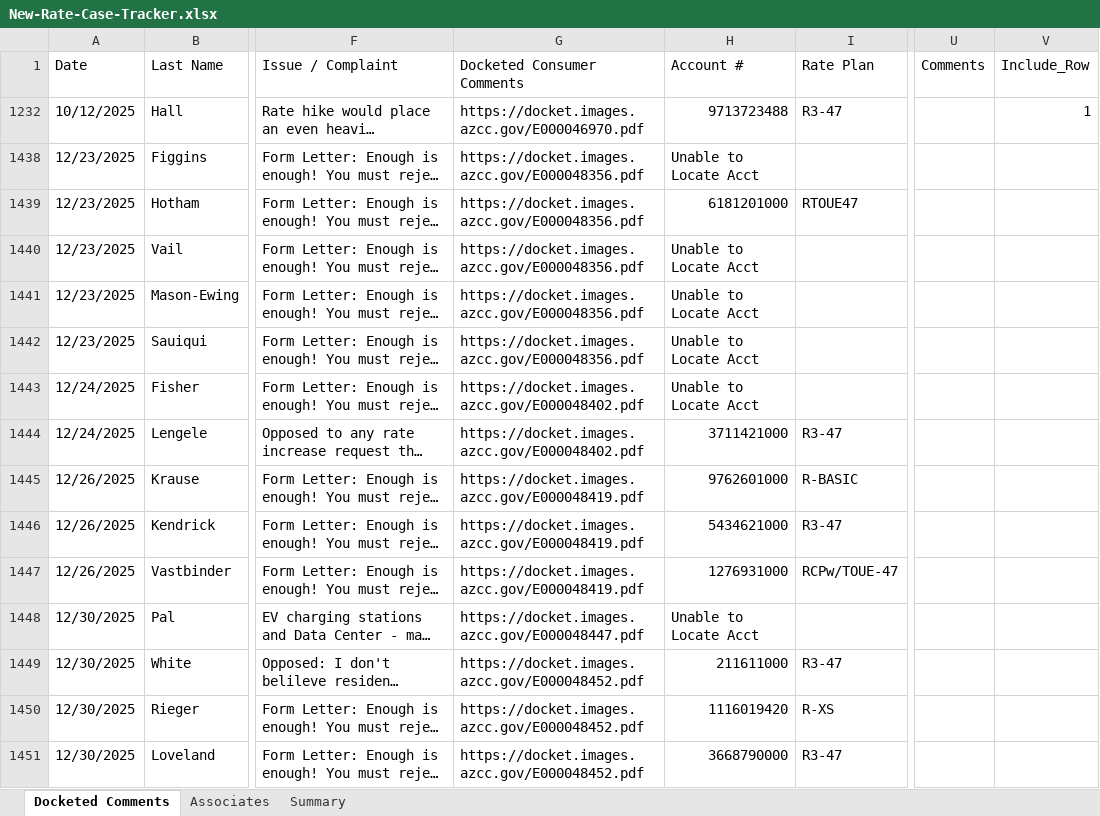
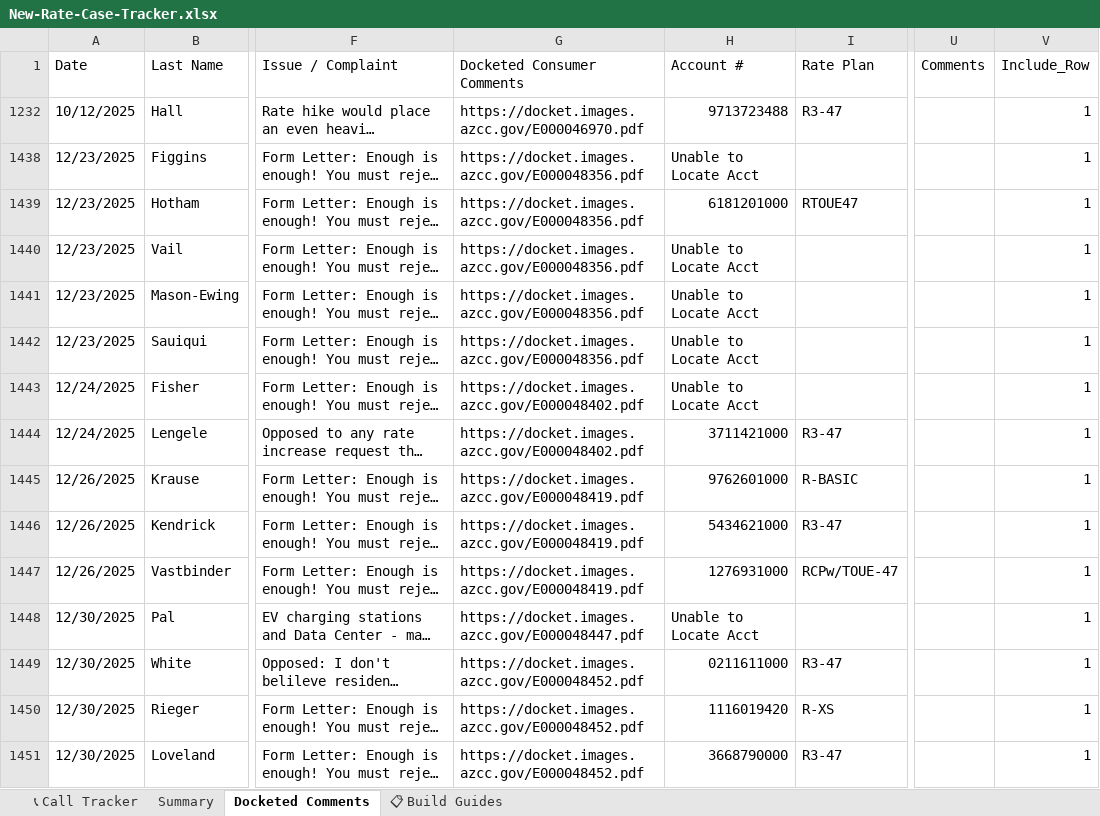
Before and after one commit to ScottK83/Development-Coaching-Tool, an Excel workbook: data/uploads/New-Rate-Case-Tracker.xlsx, sheet Docketed Comments, drawn as a sheet; only a part is shown, gaps mark what is left out; long unchanged cells end in …; values as stored, in another font and other column widths than the file's, no cell formats; table styles not drawn; the diff covers the shown part only; the diff names each change by its address in the sheet, - before the commit and + after, or states it on an @@ line.

```diff
--- a/data/uploads/New-Rate-Case-Tracker.xlsx (sheet Docketed Comments)
+++ b/data/uploads/New-Rate-Case-Tracker.xlsx (sheet Docketed Comments)
-sheet tab: Associates
+sheet tab: 📞 Call Tracker
+sheet tab: 📋 Build Guides
@@ sheet tab order changed: 📞 Call Tracker | Summary | Docketed Comments | 📋 Build Guides @@
-V1438:V1451 (Include_Row): (empty)
+V1438:V1451 (Include_Row): 1
-H1449 (Account #): 211611000
+H1449 (Account #): 0211611000
```
Also changed, not shown: 513 edited cells elsewhere in this sheet, sheet Summary, cell formats, formulas that keep their value, hidden cells, charts or pictures.
